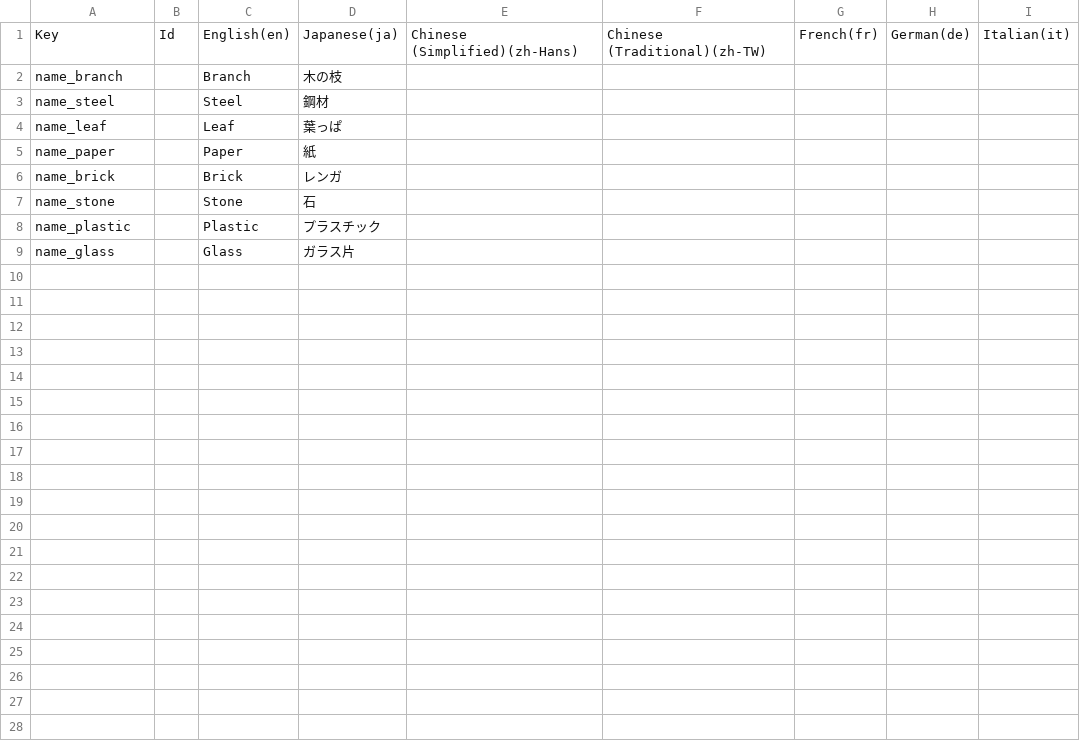
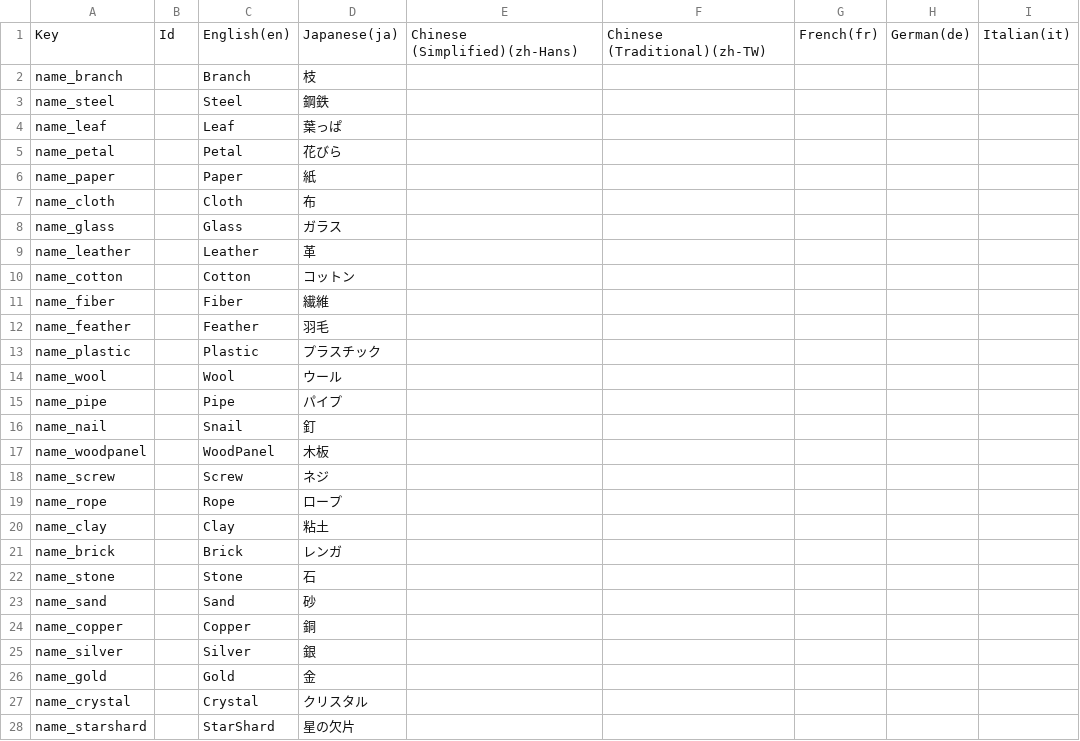
Before and after one commit to rivinext/YUMEROOF, a CSV file: Data/YUME_ROOF - Localization_MaterialNames.csv, drawn as a sheet; only a part is shown; removed rows and columns are numbered as before the commit, all else as after; rows hold the shown columns only; the diff names each change by its address in the sheet, - before the commit and + after, or states it on an @@ line.

```diff
--- a/Data/YUME_ROOF - Localization_MaterialNames.csv
+++ b/Data/YUME_ROOF - Localization_MaterialNames.csv
-D2: 木の枝
+D2: 枝
-D3: 鋼材
+D3: 鋼鉄
+row 5: name_petal |  | Petal | 花びら
+row 7: name_cloth |  | Cloth | 布
+row 8: name_glass |  | Glass | ガラス
+row 9: name_leather |  | Leather | 革
+row 10: name_cotton |  | Cotton | コットン
+row 11: name_fiber |  | Fiber | 繊維
+row 12: name_feather |  | Feather | 羽毛
@@ row 8 moved to row 13: name_plastic @@
+row 14: name_wool |  | Wool | ウール
+row 15: name_pipe |  | Pipe | パイプ
+row 16: name_nail |  | Snail | 釘
+row 17: name_woodpanel |  | WoodPanel | 木板
+row 18: name_screw |  | Screw | ネジ
+row 19: name_rope |  | Rope | ロープ
+row 20: name_clay |  | Clay | 粘土
-row 9: name_glass |  | Glass | ガラス片
+row 23: name_sand |  | Sand | 砂
+row 24: name_copper |  | Copper | 銅
+row 25: name_silver |  | Silver | 銀
+row 26: name_gold |  | Gold | 金
+row 27: name_crystal |  | Crystal | クリスタル
+row 28: name_starshard |  | StarShard | 星の欠片
```
Also changed, not shown: Data/YUME_ROOF - Localization_ItemDesc.csv, Data/YUME_ROOF - Localization_ItemNames.csv, 8 other files.
